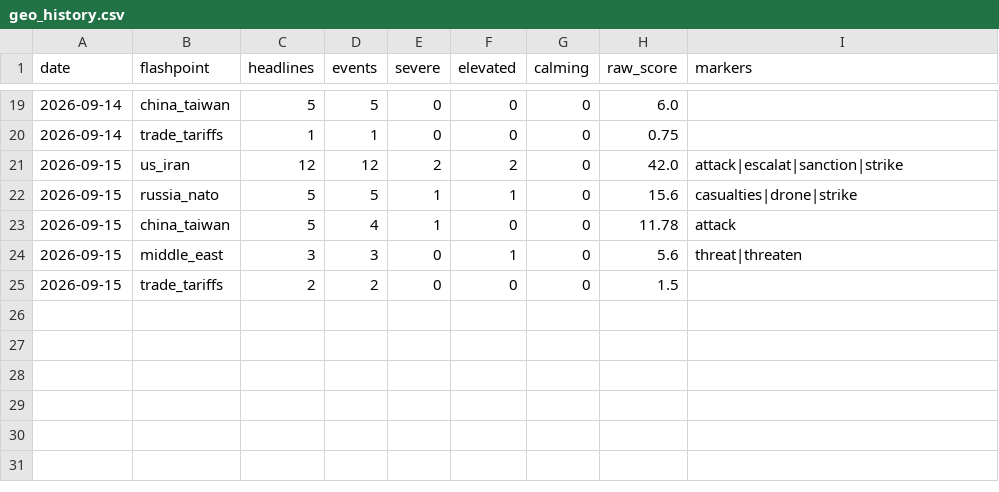
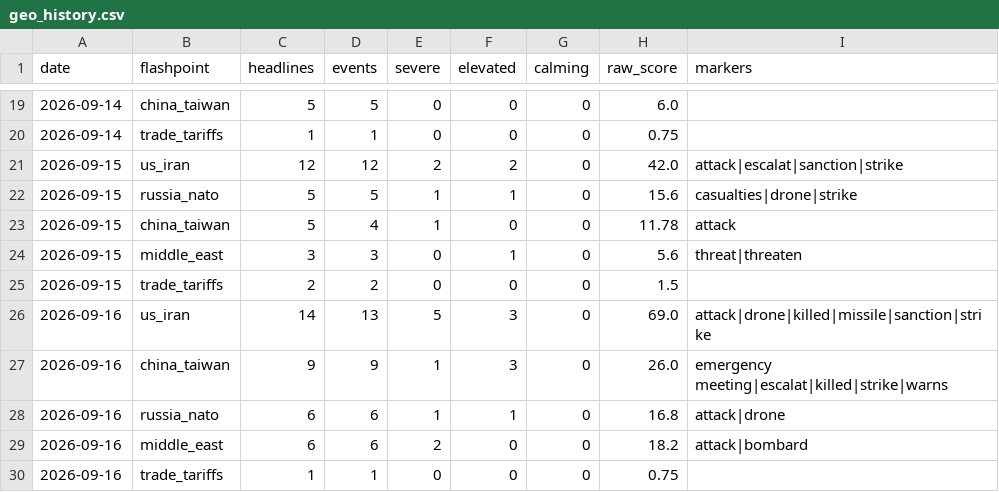
Before and after one commit to Istr4d1ng/GOLD-RISK-DATABASE, a CSV file: data/geo_history.csv, drawn as a sheet; only a part is shown, gaps mark what is left out; the diff names each change by its address in the sheet, - before the commit and + after, or states it on an @@ line.

```diff
--- a/data/geo_history.csv
+++ b/data/geo_history.csv
+row 26: 2026-09-16 | us_iran | 14 | 13 | 5 | 3 | 0 | 69.0 | attack|drone|killed|missile|sanction|strike
+row 27: 2026-09-16 | china_taiwan | 9 | 9 | 1 | 3 | 0 | 26.0 | emergency meeting|escalat|killed|strike|warns
+row 28: 2026-09-16 | russia_nato | 6 | 6 | 1 | 1 | 0 | 16.8 | attack|drone
+row 29: 2026-09-16 | middle_east | 6 | 6 | 2 | 0 | 0 | 18.2 | attack|bombard
+row 30: 2026-09-16 | trade_tariffs | 1 | 1 | 0 | 0 | 0 | 0.75
```
Also changed, not shown: 26 other files.
